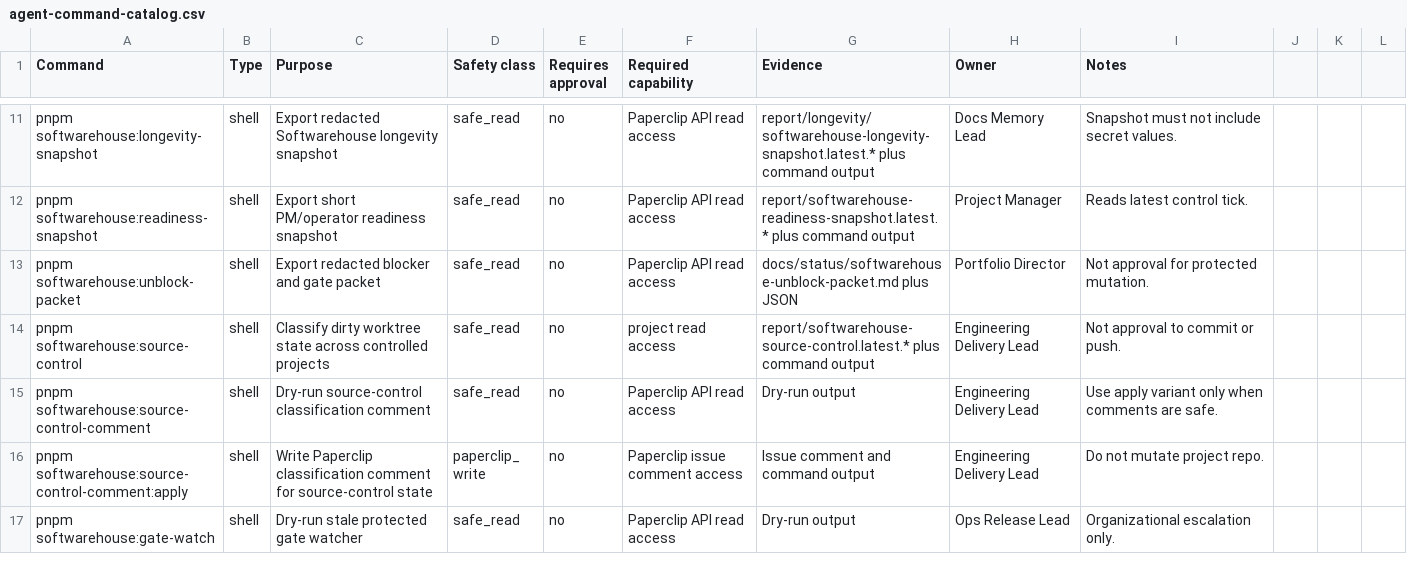
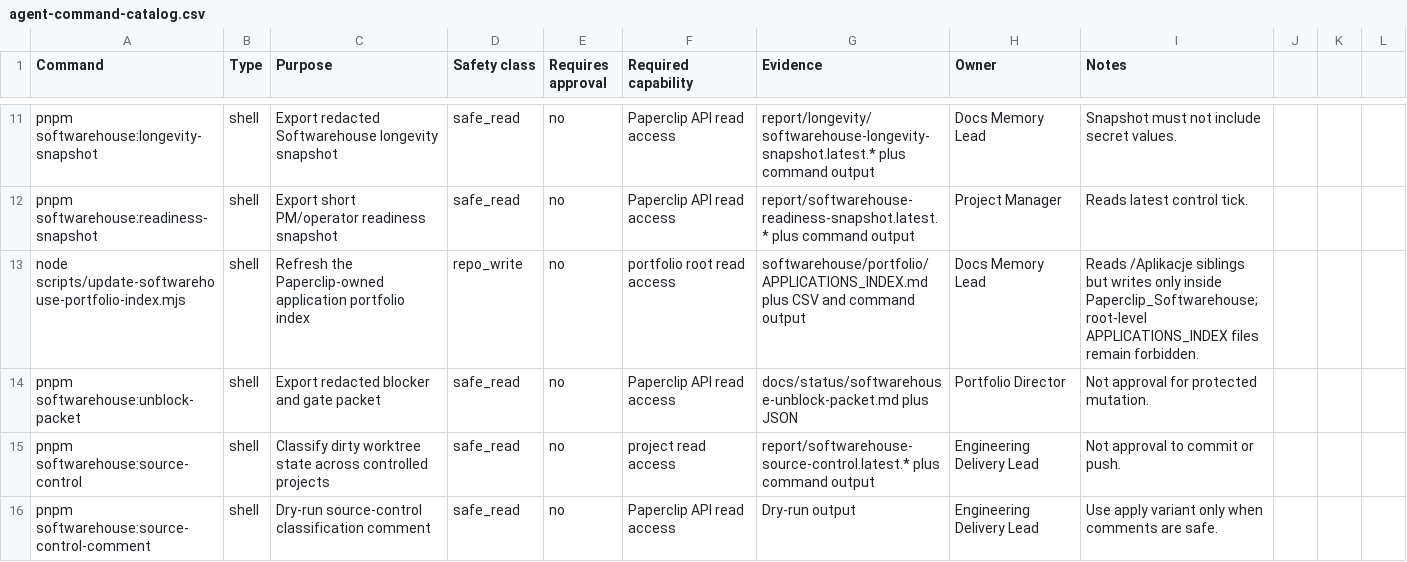
Before and after one commit to Wroblewski-Patryk/paperclip, a CSV file: docs/automation/agent-command-catalog.csv, drawn as a sheet; only a part is shown, gaps mark what is left out; the shorter side is filled out with more unchanged rows; the diff names each change by its address in the sheet, - before the commit and + after, or states it on an @@ line.

Commit message:
docs: move softwarehouse portfolio index in scope

```diff
--- a/docs/automation/agent-command-catalog.csv
+++ b/docs/automation/agent-command-catalog.csv
+row 13: node scripts/update-softwarehouse-portfolio-index.mjs | shell | Refresh the Paperclip-owned application portfolio index | repo_write | no | portfolio root read access | softwarehouse/portfolio/APPLICATIONS_INDEX.md plus CSV and command output | Docs Memory Lead | Reads /Aplikacje siblings but writes only inside Paperclip_Softwarehouse; root-level APPLICATIONS_INDEX files remain forbidden.
```
Also changed, not shown: docs/operations/runtime-config-ledger.csv, 16 other files.
